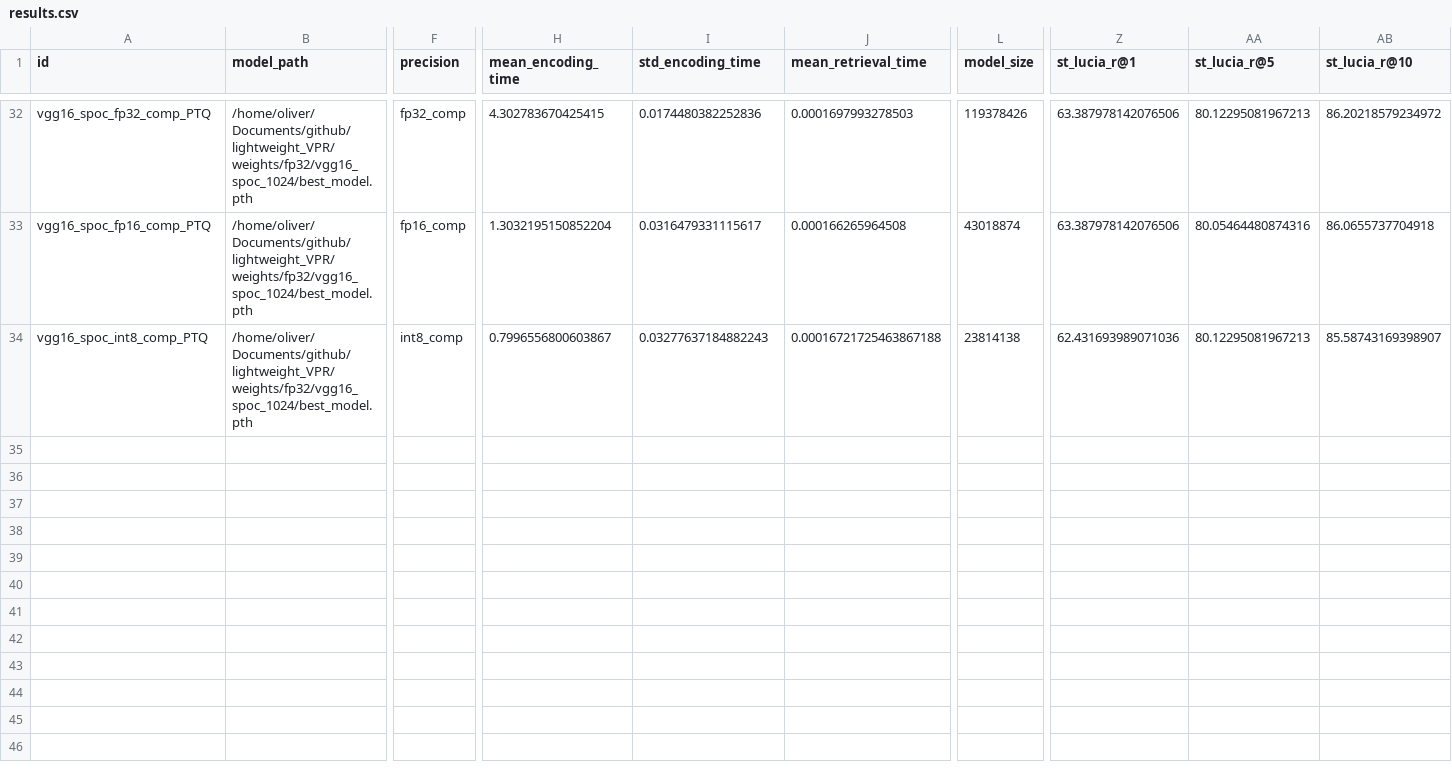
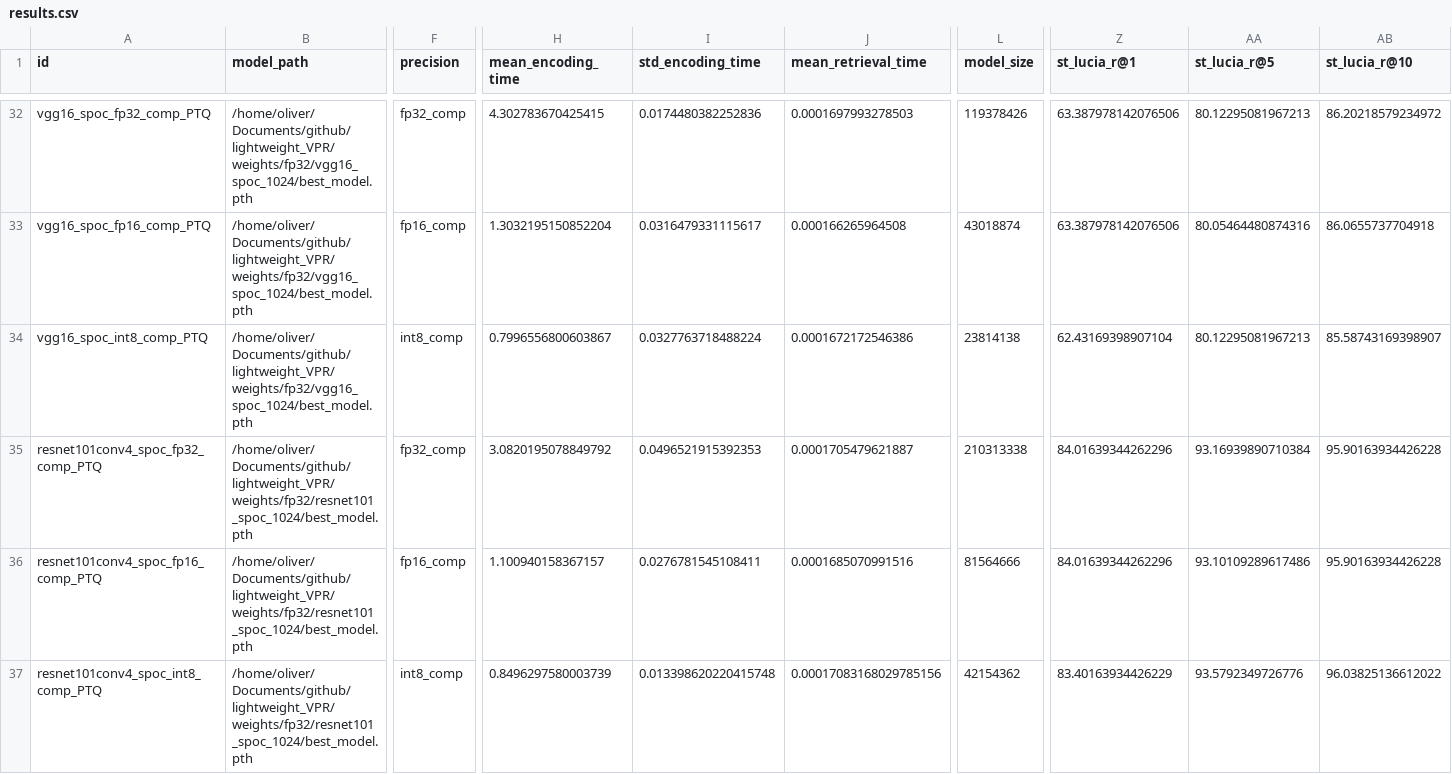
Before and after one commit to OliverGrainge/lightweight_VPR, a CSV file: results.csv, drawn as a sheet; only a part is shown, gaps mark what is left out; rows hold the shown columns only; the diff names each change by its address in the sheet, - before the commit and + after, or states it on an @@ line.

Commit message:
Adding Results

```diff
--- a/results.csv
+++ b/results.csv
-I34 (std_encoding_time): 0.03277637184882243
+I34 (std_encoding_time): 0.0327763718488224
-J34 (mean_retrieval_time): 0.00016721725463867188
+J34 (mean_retrieval_time): 0.0001672172546386
-Z34 (st_lucia_r@1): 62.431693989071036
+Z34 (st_lucia_r@1): 62.43169398907104
+row 35: resnet101conv4_spoc_fp32_comp_PTQ | /home/oliver/Documents/github/lightweight_VPR/weights/fp32/resnet101_spoc_1024/best_model.pth | fp32_comp | 3.0820195078849792 | 0.0496521915392353 | 0.0001705479621887 | 210313338 | 84.01639344262296 | 93.16939890710384 | 95.90163934426228
+row 36: resnet101conv4_spoc_fp16_comp_PTQ | /home/oliver/Documents/github/lightweight_VPR/weights/fp32/resnet101_spoc_1024/best_model.pth | fp16_comp | 1.100940158367157 | 0.0276781545108411 | 0.0001685070991516 | 81564666 | 84.01639344262296 | 93.10109289617486 | 95.90163934426228
+row 37: resnet101conv4_spoc_int8_comp_PTQ | /home/oliver/Documents/github/lightweight_VPR/weights/fp32/resnet101_spoc_1024/best_model.pth | int8_comp | 0.8496297580003739 | 0.013398620220415748 | 0.00017083168029785156 | 42154362 | 83.40163934426229 | 93.5792349726776 | 96.03825136612022
```
